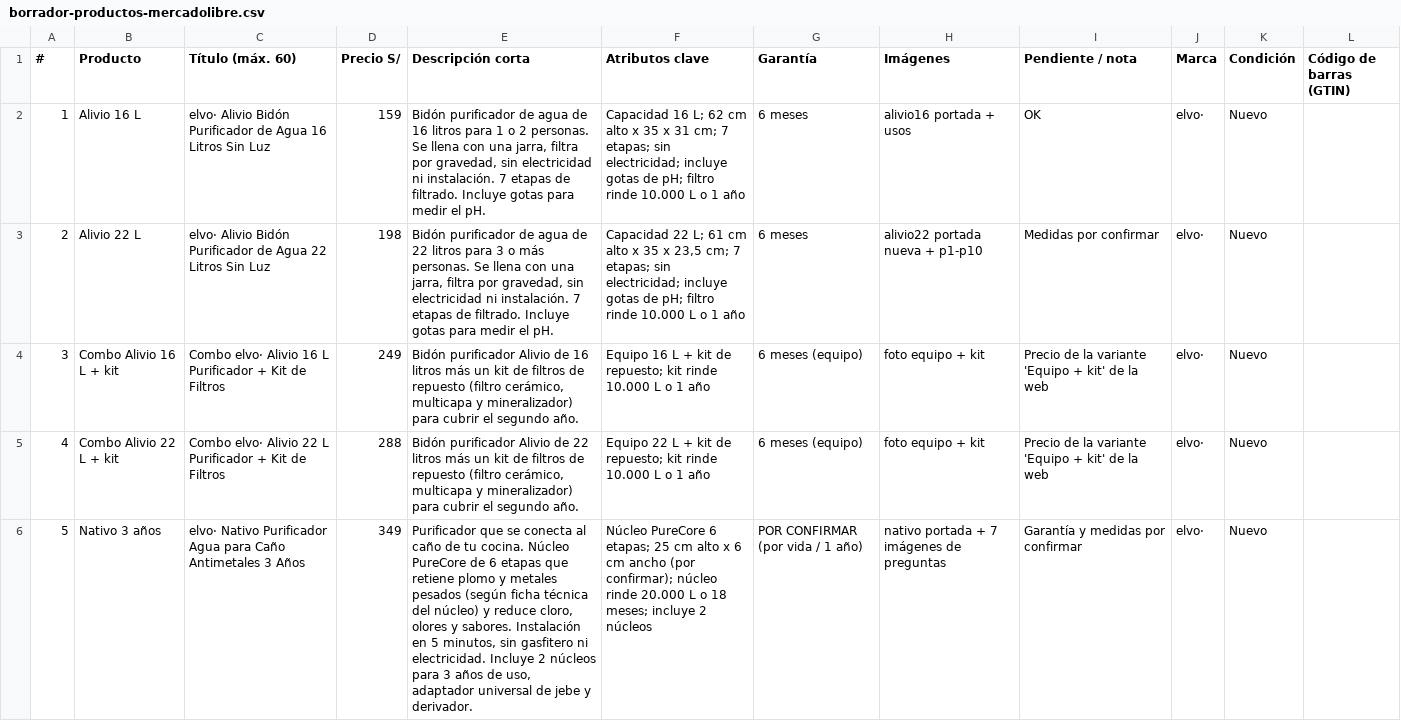
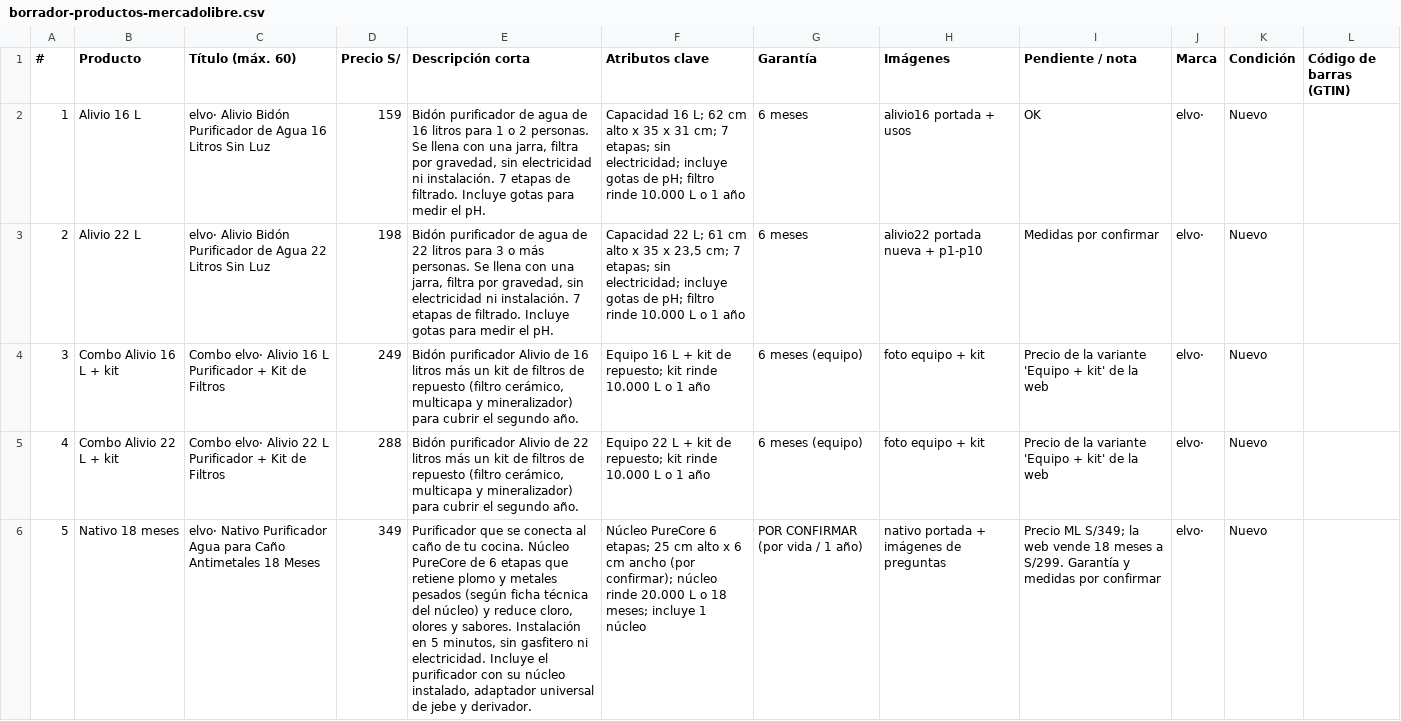
Before and after one commit to angelvalcarcela-tech/elvo-creating, a CSV file: brands/elvo/content/ecommerce/mercadolibre/borrador-productos-mercadolibre.csv, drawn as a sheet; only a part is shown; the diff covers the shown part only; the diff names each change by its address in the sheet, - before the commit and + after, or states it on an @@ line.

```diff
--- a/brands/elvo/content/ecommerce/mercadolibre/borrador-productos-mercadolibre.csv
+++ b/brands/elvo/content/ecommerce/mercadolibre/borrador-productos-mercadolibre.csv
-B6 (Producto): Nativo 3 años
+B6 (Producto): Nativo 18 meses
-C6 (Título (máx. 60)): …Caño Antimetales 3 Años
+C6 (Título (máx. 60)): …Caño Antimetales 18 Meses
-E6 (Descripción corta): …electricidad. Incluye 2 núcleos para 3 años de uso, adaptador universal…
+E6 (Descripción corta): …electricidad. Incluye el purificador con su núcleo instalado, adaptador universal…
-F6 (Atributos clave): …meses; incluye 2 núcleos
+F6 (Atributos clave): …meses; incluye 1 núcleo
-H6 (Imágenes): nativo portada + 7 imágenes de preguntas
+H6 (Imágenes): nativo portada + imágenes de preguntas
-I6 (Pendiente / nota): Garantía y…
+I6 (Pendiente / nota): Precio ML S/349; la web vende 18 meses a S/299. Garantía y…
```
Also changed, not shown: 8 edited cells elsewhere in this file.
